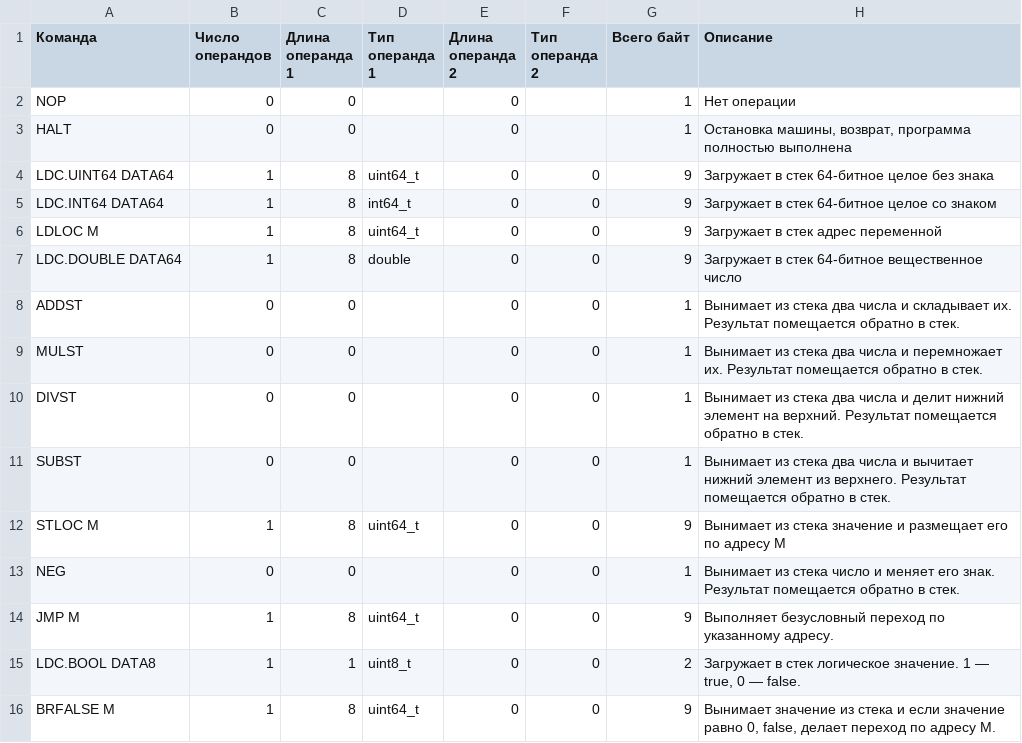
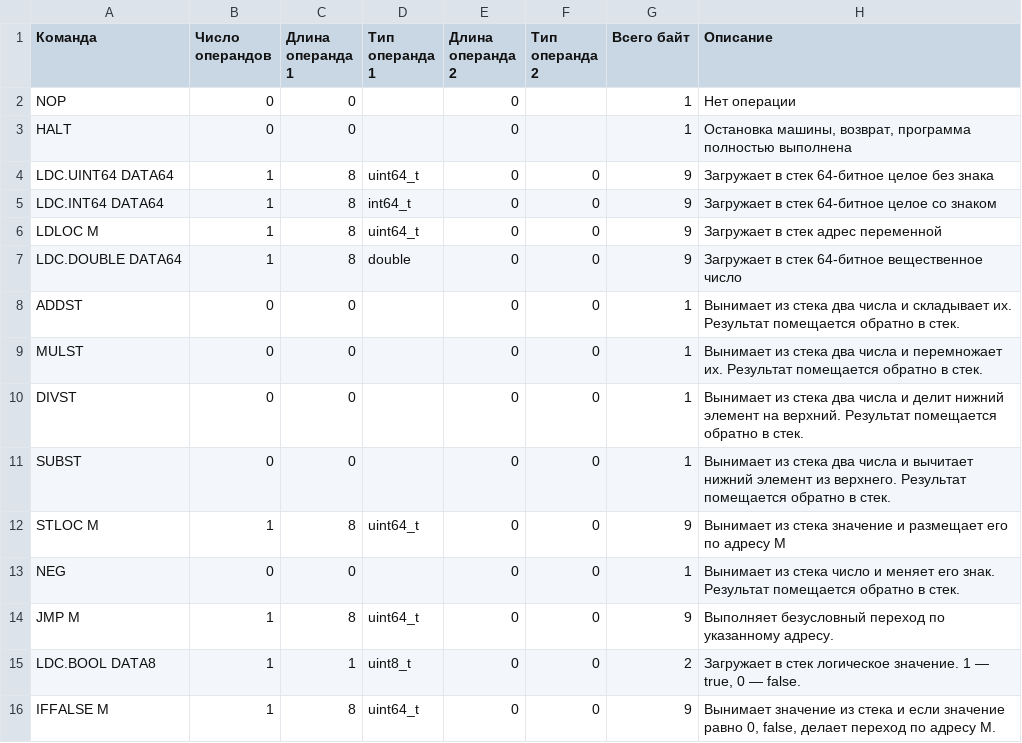
Before and after one commit to edarichev/EScriptEngine, a CSV file: doc/opcodes.csv, drawn as a sheet.

```diff
--- a/doc/opcodes.csv
+++ b/doc/opcodes.csv
@@ -15,2 +15,2 @@ JMP M	1	8	uint64_t	0	0	9	Выполняет безусловный перехо
 LDC.BOOL DATA8	1	1	uint8_t	0	0	2	Загружает в стек логическое значение. 1 — true, 0 — false.
-BRFALSE M	1	8	uint64_t	0	0	9	Вынимает значение из стека и если значение равно 0, false, делает переход по адресу M.
+IFFALSE M	1	8	uint64_t	0	0	9	Вынимает значение из стека и если значение равно 0, false, делает переход по адресу M.
```
Also changed, not shown: 29 other files.
